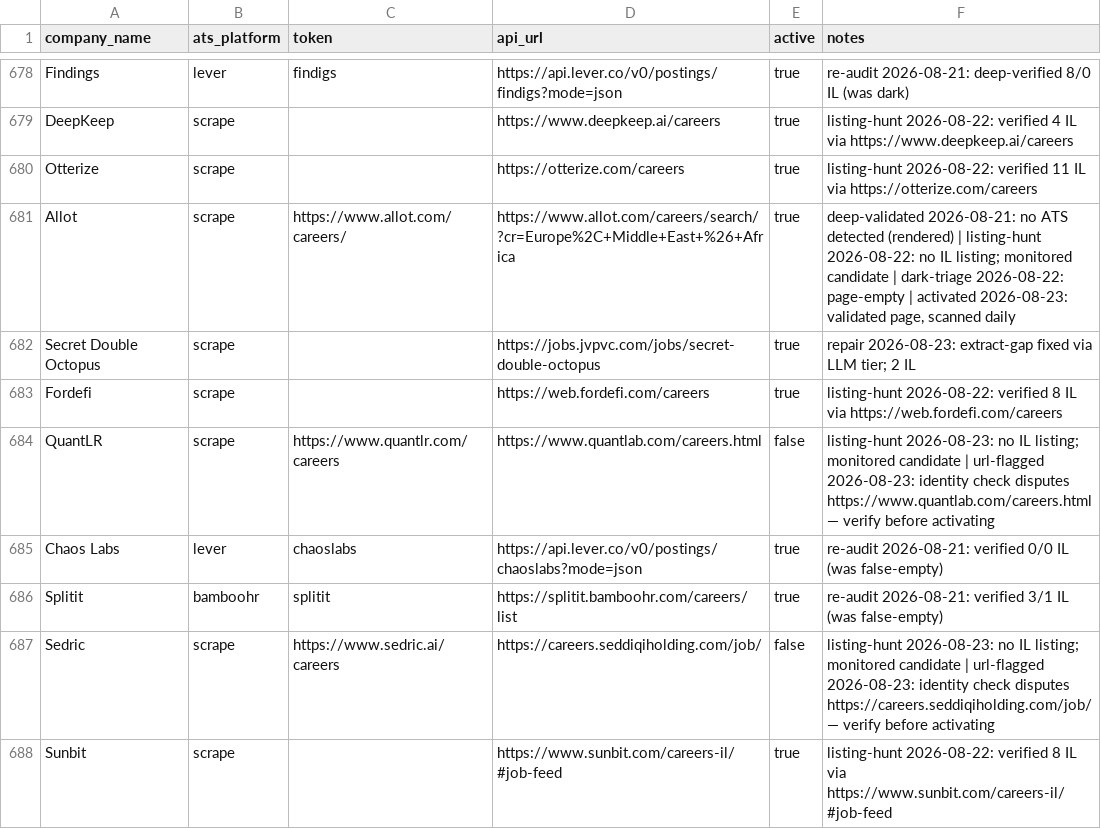
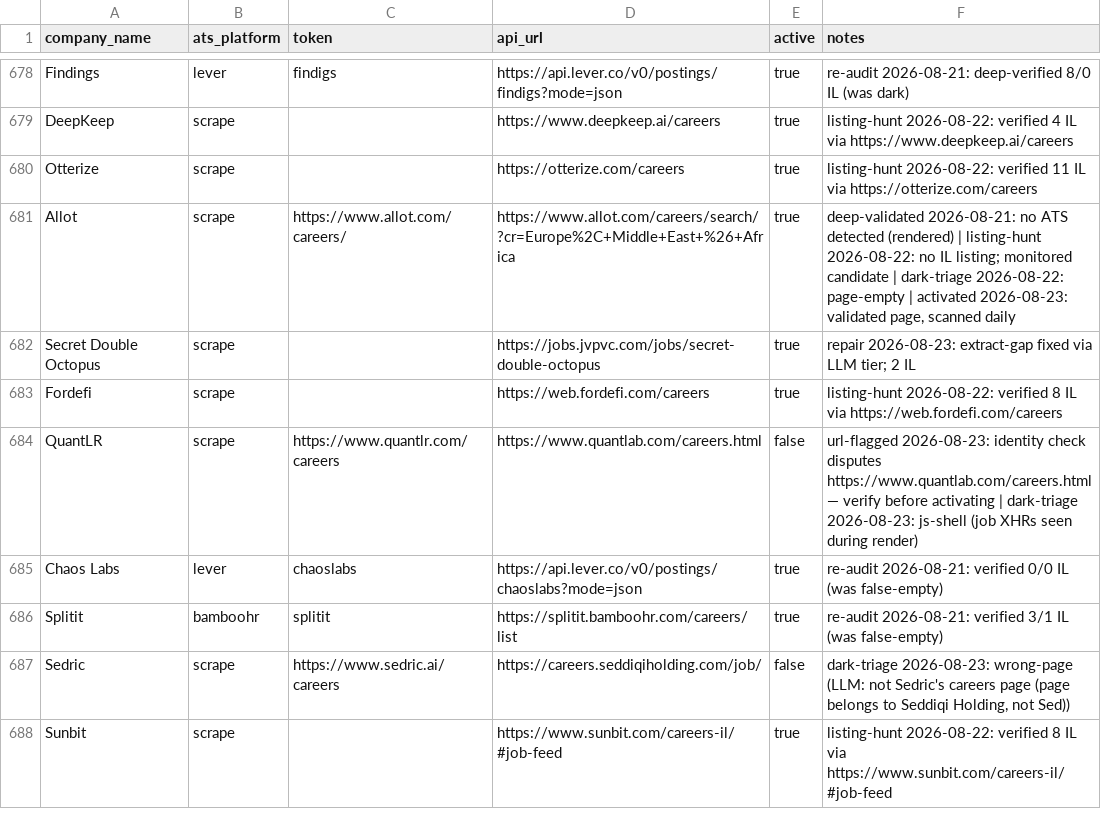
Before and after one commit to AnalystJobsIL/pipeline, a CSV file: companies.csv, drawn as a sheet; only a part is shown, gaps mark what is left out; the diff covers the shown part only.

Commit message:
dark triage 2026-08-23 [skip ci]

```diff
--- a/companies.csv
+++ b/companies.csv
@@ -683,6 +683,6 @@ Secret Double Octopus,scrape,,https://jobs.jvpvc.com/jobs/secret-double-octopus,
 Fordefi,scrape,,https://web.fordefi.com/careers,true,listing-hunt 2026-08-22: verified 8 IL via https://web.fordefi.com/careers
-QuantLR,scrape,https://www.quantlr.com/careers,https://www.quantlab.com/careers.html,false,listing-hunt 2026-08-23: no IL listing; monitored candidate | url-flagged 2026-08-23: identity check disputes https://www.quantlab.com/careers.html — verify before activating
+QuantLR,scrape,https://www.quantlr.com/careers,https://www.quantlab.com/careers.html,false,url-flagged 2026-08-23: identity check disputes https://www.quantlab.com/careers.html — verify before activating | dark-triage 2026-08-23: js-shell (job XHRs seen during render)
 Chaos Labs,lever,chaoslabs,https://api.lever.co/v0/postings/chaoslabs?mode=json,true,re-audit 2026-08-21: verified 0/0 IL (was false-empty)
 Splitit,bamboohr,splitit,https://splitit.bamboohr.com/careers/list,true,re-audit 2026-08-21: verified 3/1 IL (was false-empty)
-Sedric,scrape,https://www.sedric.ai/careers,https://careers.seddiqiholding.com/job/,false,listing-hunt 2026-08-23: no IL listing; monitored candidate | url-flagged 2026-08-23: identity check disputes https://careers.seddiqiholding.com/job/ — verify before activating
+Sedric,scrape,https://www.sedric.ai/careers,https://careers.seddiqiholding.com/job/,false,"dark-triage 2026-08-23: wrong-page (LLM: not Sedric's careers page (page belongs to Seddiqi Holding, not Sed))"
 Sunbit,scrape,,https://www.sunbit.com/careers-il/#job-feed,true,listing-hunt 2026-08-22: verified 8 IL via https://www.sunbit.com/careers-il/#job-feed
```
Also changed, not shown: 86 edited cells elsewhere in this file.
